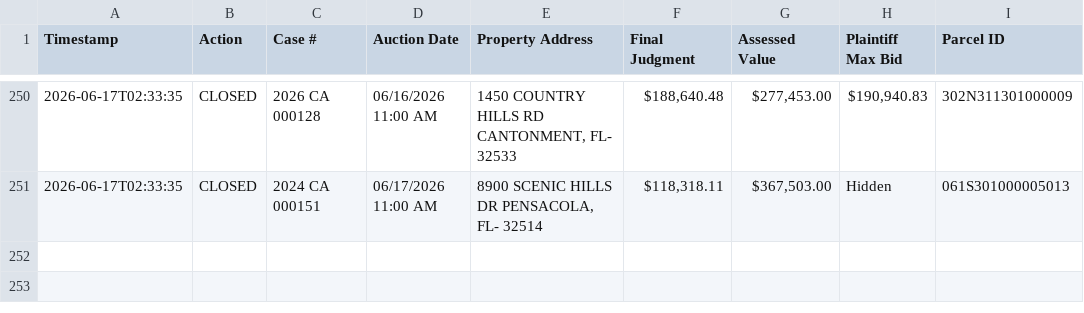
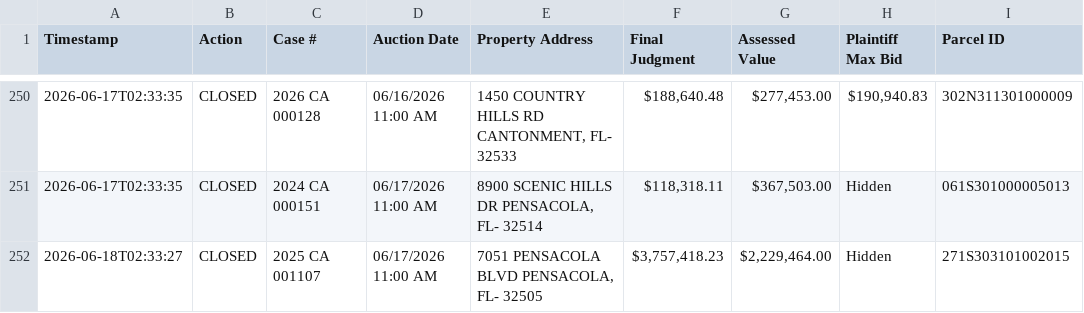
Before and after one commit to figlesias7/realforeclose-escambia, a CSV file: data/event_log.csv, drawn as a sheet; only a part is shown, gaps mark what is left out; the diff names each change by its address in the sheet, - before the commit and + after, or states it on an @@ line.

```diff
--- a/data/event_log.csv
+++ b/data/event_log.csv
+row 252: 2026-06-18T02:33:27 | CLOSED | 2025 CA 001107 | 06/17/2026 11:00 AM | 7051 PENSACOLA BLVD PENSACOLA, FL- 32505 | $3,757,418.23 | $2,229,464.00 | Hidden | 271S303101002015
```
Also changed, not shown: 3 other files.
